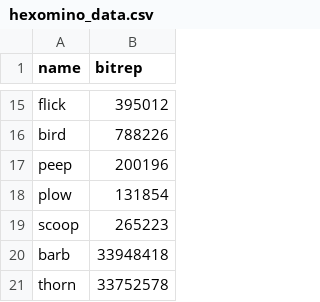
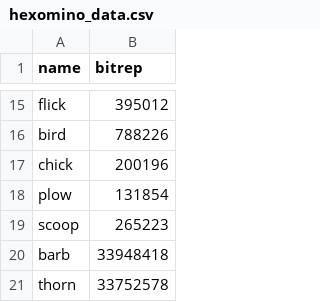
Before and after one commit to 5cw/polyominoes, a CSV file: data/hexomino_data.csv, drawn as a sheet; only a part is shown, gaps mark what is left out.

Commit message:
changed peep to chick

```diff
--- a/data/hexomino_data.csv
+++ b/data/hexomino_data.csv
@@ -16,3 +16,3 @@ flick,395012
 bird,788226
-peep,200196
+chick,200196
 plow,131854
```
Also changed, not shown: data/hexominoes.csv, 3 other files.
